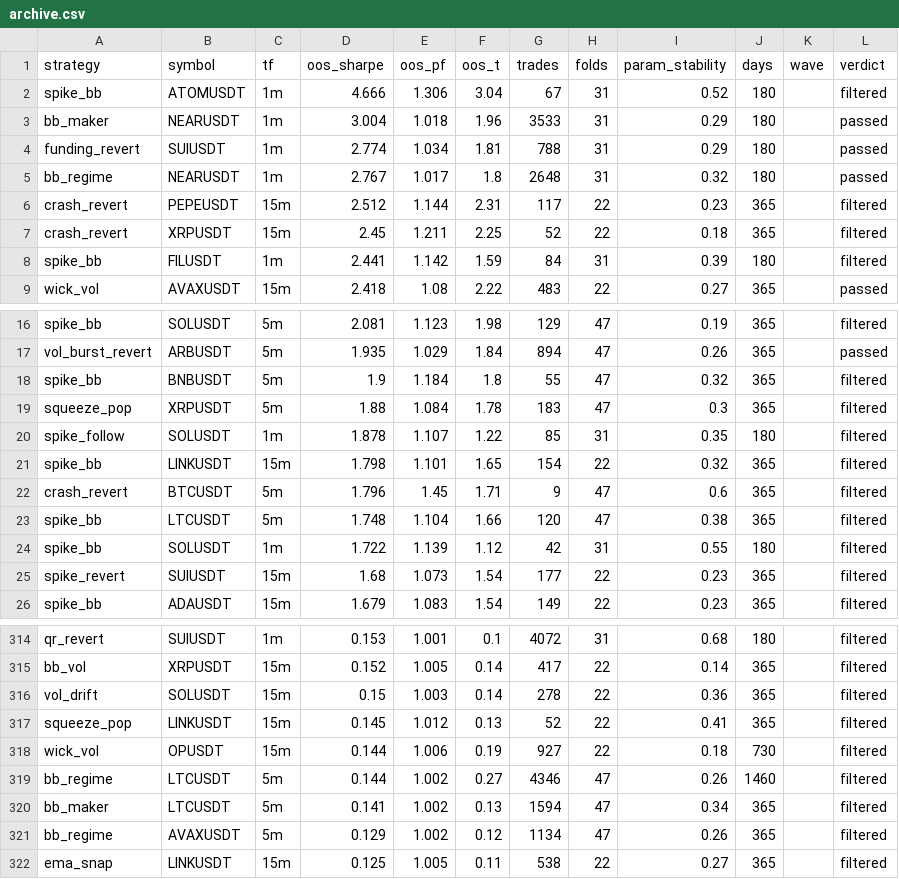
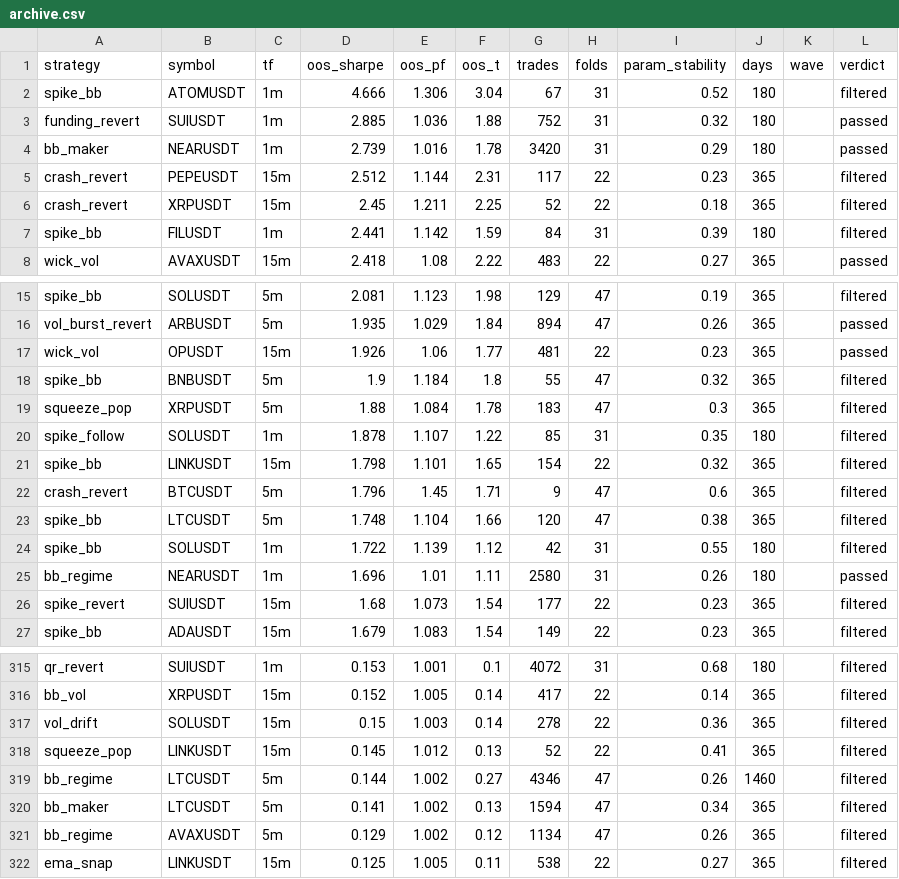
Before and after one commit to davletovaalmira11-creator/scalp-lab-pro, a CSV file: engines/scalp/reports/archive.csv, drawn as a sheet; only a part is shown, gaps mark what is left out.

```diff
--- a/engines/scalp/reports/archive.csv
+++ b/engines/scalp/reports/archive.csv
@@ -2,5 +2,4 @@ strategy,symbol,tf,oos_sharpe,oos_pf,oos_t,trades,folds,param_stability,days,wav
 spike_bb,ATOMUSDT,1m,4.666,1.306,3.04,67,31,0.52,180,,filtered
-bb_maker,NEARUSDT,1m,3.004,1.018,1.96,3533,31,0.29,180,,passed
-funding_revert,SUIUSDT,1m,2.774,1.034,1.81,788,31,0.29,180,,passed
-bb_regime,NEARUSDT,1m,2.767,1.017,1.8,2648,31,0.32,180,,passed
+funding_revert,SUIUSDT,1m,2.885,1.036,1.88,752,31,0.32,180,,passed
+bb_maker,NEARUSDT,1m,2.739,1.016,1.78,3420,31,0.29,180,,passed
 crash_revert,PEPEUSDT,15m,2.512,1.144,2.31,117,22,0.23,365,,filtered
@@ -17,2 +16,3 @@ spike_bb,SOLUSDT,5m,2.081,1.123,1.98,129,47,0.19,365,,filtered
 vol_burst_revert,ARBUSDT,5m,1.935,1.029,1.84,894,47,0.26,365,,passed
+wick_vol,OPUSDT,15m,1.926,1.06,1.77,481,22,0.23,365,,passed
 spike_bb,BNBUSDT,5m,1.9,1.184,1.8,55,47,0.32,365,,filtered
@@ -24,2 +24,3 @@ spike_bb,LTCUSDT,5m,1.748,1.104,1.66,120,47,0.38,365,,filtered
 spike_bb,SOLUSDT,1m,1.722,1.139,1.12,42,31,0.55,180,,filtered
+bb_regime,NEARUSDT,1m,1.696,1.01,1.11,2580,31,0.26,180,,passed
 spike_revert,SUIUSDT,15m,1.68,1.073,1.54,177,22,0.23,365,,filtered
@@ -317,3 +318,2 @@ vol_drift,SOLUSDT,15m,0.15,1.003,0.14,278,22,0.36,365,,filtered
 squeeze_pop,LINKUSDT,15m,0.145,1.012,0.13,52,22,0.41,365,,filtered
-wick_vol,OPUSDT,15m,0.144,1.006,0.19,927,22,0.18,730,,filtered
 bb_regime,LTCUSDT,5m,0.144,1.002,0.27,4346,47,0.26,1460,,filtered
```
Also changed, not shown: engines/scalp/reports/leaderboard.csv, 4 other files.
